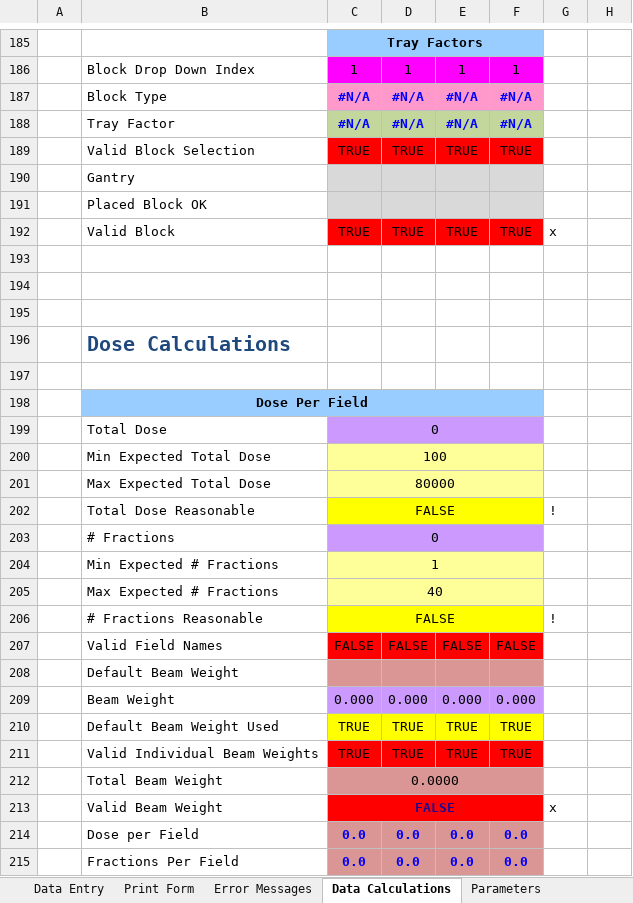
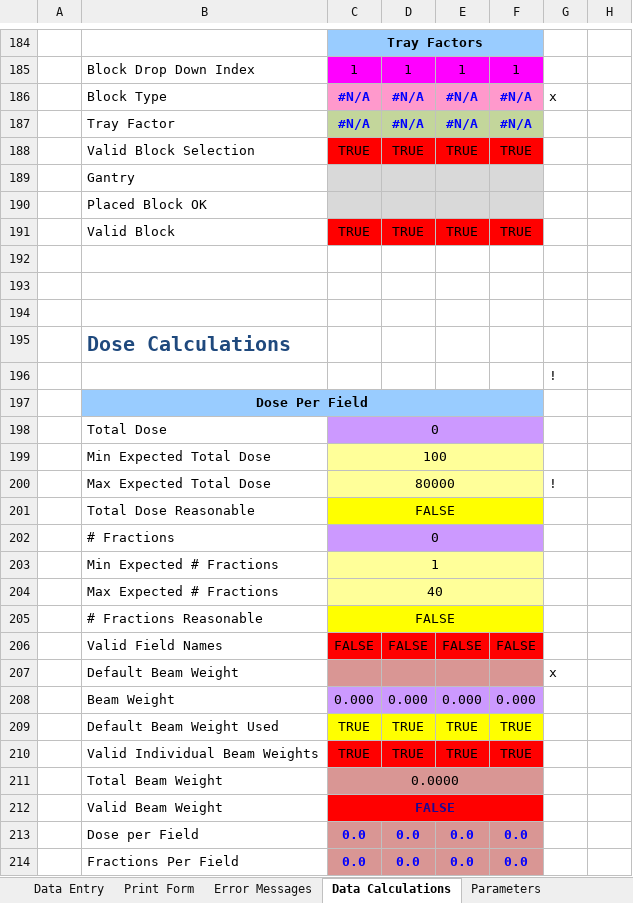
Before and after one commit to GregSal/MU-calc-RT, an Excel workbook: MU calc RT.xlsx, sheet Data Calculations, drawn as a sheet; only a part is shown, gaps mark what is left out; values as stored, in another font and other column widths than the file's, no borders; conditional formats not drawn; addresses are those after the commit; the diff covers the shown part only; the diff names each change by its address in the sheet, - before the commit and + after, or states it on an @@ line.

```diff
--- a/MU calc RT.xlsx (sheet Data Calculations)
+++ b/MU calc RT.xlsx (sheet Data Calculations)
-G186: (empty)
+G186: x
-G191: x
+G191: (empty)
-G196: (empty)
+G196: !
-G200: (empty)
+G200: !
-G201: !
+G201: (empty)
-G205: !
+G205: (empty)
-G207: (empty)
+G207: x
-G212: x
+G212: (empty)
```
Also changed, not shown: 1 removed row, 21 edited cells, cell formats and merged cells elsewhere in this sheet, sheet Table References, sheet Print Form, sheet Not In Use, other sheet tabs, formulas that keep their value, charts or pictures.
